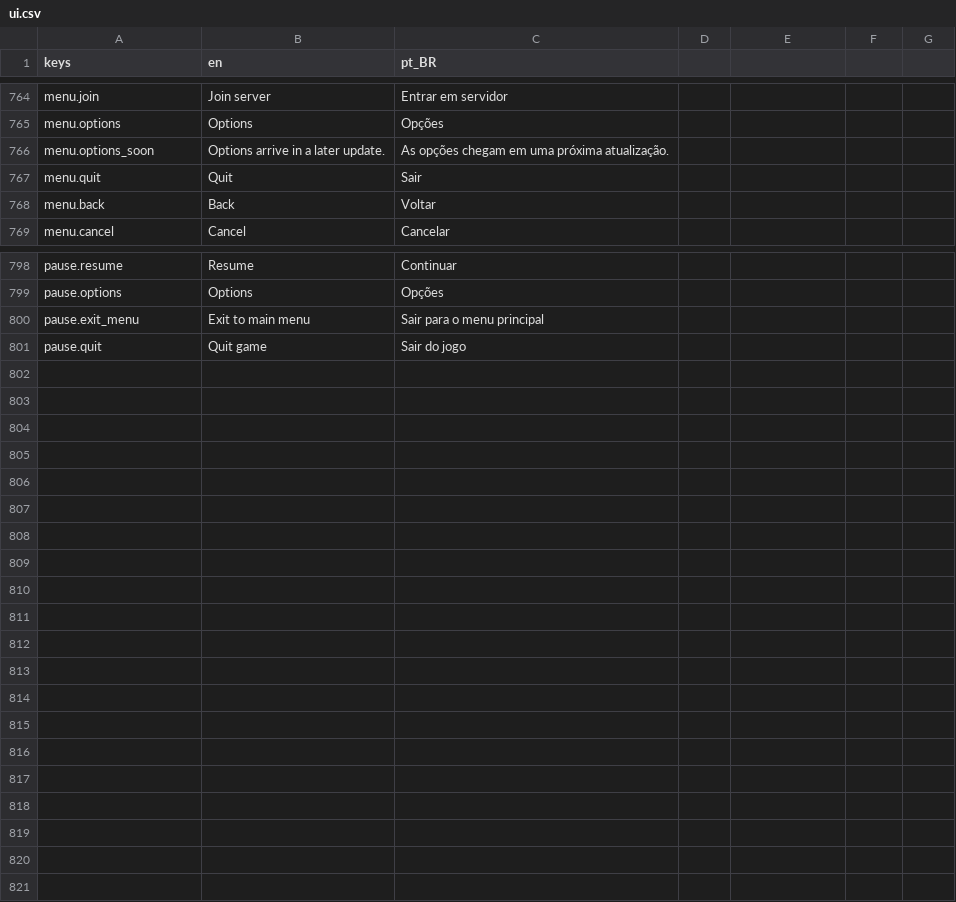
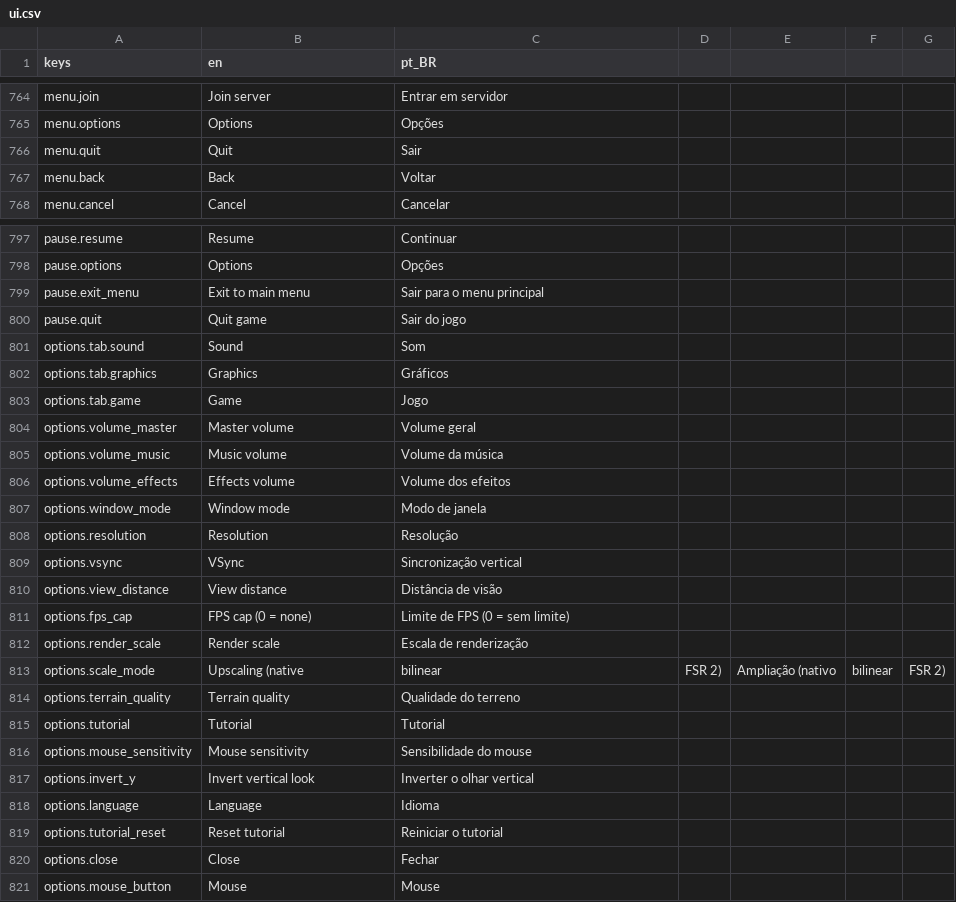
Before and after one commit to Tubaleviao/project-nihon, a CSV file: locale/ui.csv, drawn as a sheet; only a part is shown, gaps mark what is left out.

```diff
--- a/locale/ui.csv
+++ b/locale/ui.csv
@@ -771,3 +771,2 @@ menu.join,Join server,Entrar em servidor
 menu.options,Options,Opções
-menu.options_soon,Options arrive in a later update.,As opções chegam em uma próxima atualização.
 menu.quit,Quit,Sair
@@ -807 +806,22 @@ pause.exit_menu,Exit to main menu,Sair para o menu principal
 pause.quit,Quit game,Sair do jogo
+options.tab.sound,Sound,Som
+options.tab.graphics,Graphics,Gráficos
+options.tab.game,Game,Jogo
+options.volume_master,Master volume,Volume geral
+options.volume_music,Music volume,Volume da música
+options.volume_effects,Effects volume,Volume dos efeitos
+options.window_mode,Window mode,Modo de janela
+options.resolution,Resolution,Resolução
+options.vsync,VSync,Sincronização vertical
+options.view_distance,View distance,Distância de visão
+options.fps_cap,FPS cap (0 = none),Limite de FPS (0 = sem limite)
+options.render_scale,Render scale,Escala de renderização
+options.scale_mode,Upscaling (native, bilinear, FSR 2),Ampliação (nativo, bilinear, FSR 2)
+options.terrain_quality,Terrain quality,Qualidade do terreno
+options.tutorial,Tutorial,Tutorial
+options.mouse_sensitivity,Mouse sensitivity,Sensibilidade do mouse
+options.invert_y,Invert vertical look,Inverter o olhar vertical
+options.language,Language,Idioma
+options.tutorial_reset,Reset tutorial,Reiniciar o tutorial
+options.close,Close,Fechar
+options.mouse_button,Mouse,Mouse
```
Also changed, not shown: 12 other files.
